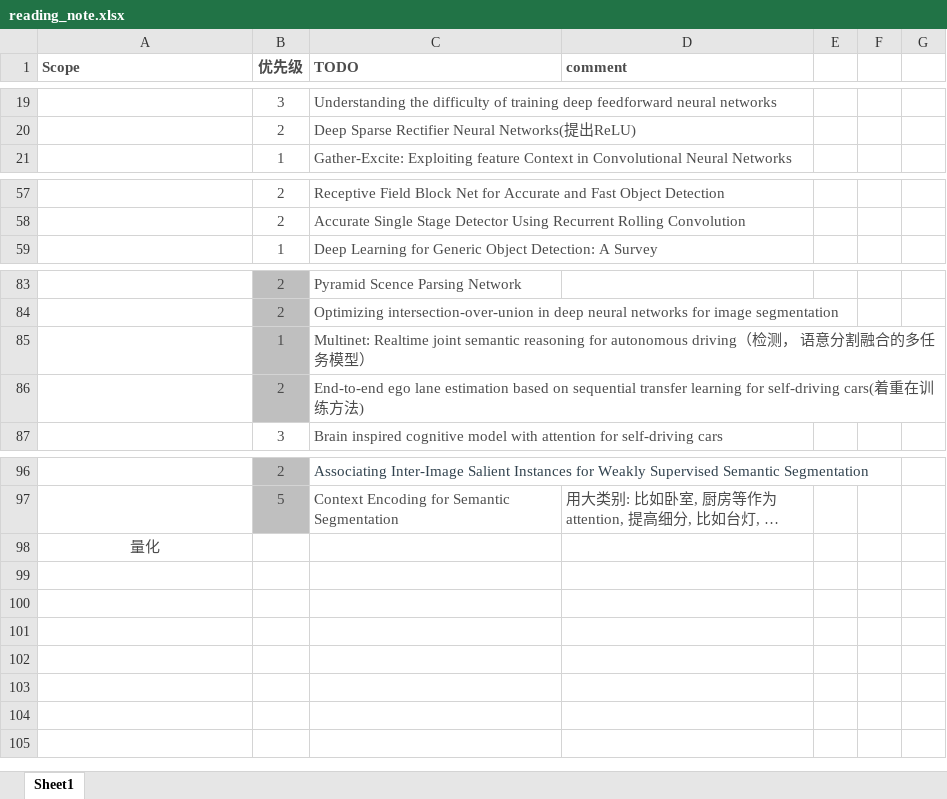
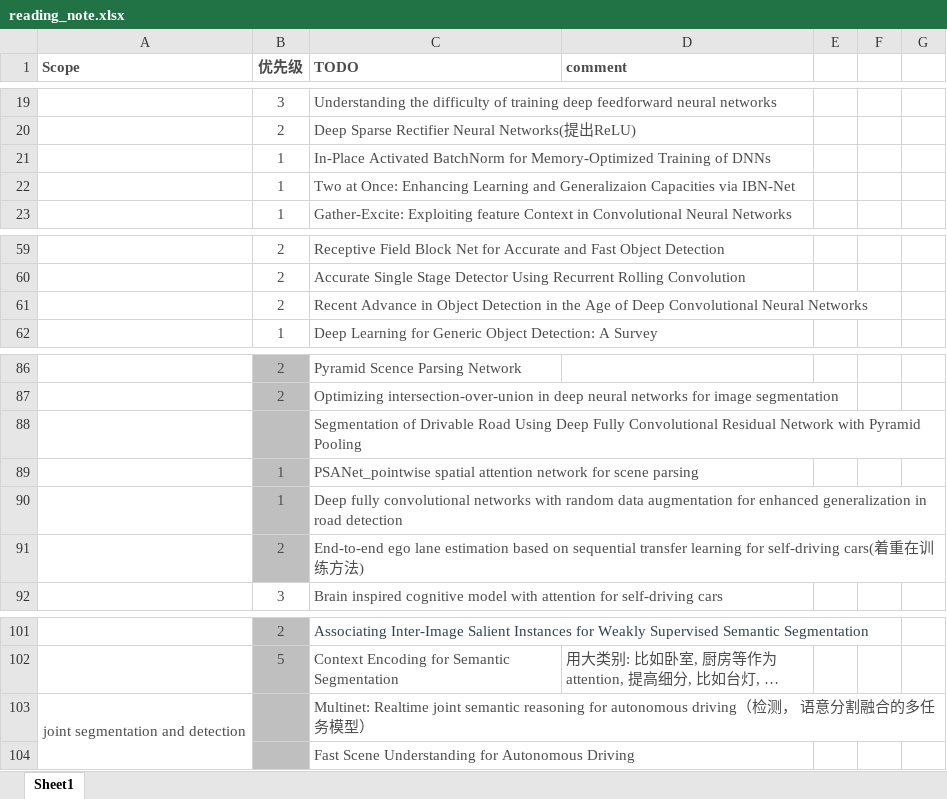
Before and after one commit to youchaoqin/reading_notes, an Excel workbook: reading_note.xlsx, sheet Sheet1, drawn as a sheet; only a part is shown, gaps mark what is left out; long unchanged cells end in …; values as stored, in another font and other column widths than the file's, no borders; conditional formats not drawn; removed rows and columns are numbered as before the commit, all else as after; the diff names each change by its address in the sheet, - before the commit and + after, or states it on an @@ line.

Commit message:
reading_note_1123

```diff
--- a/reading_note.xlsx (sheet Sheet1)
+++ b/reading_note.xlsx (sheet Sheet1)
+row 21:  | 1 | In-Place Activated BatchNorm for Memory-Optimized Training of DNNs
+row 22:  | 1 | Two at Once: Enhancing Learning and Generalizaion Capacities via IBN-Net
+row 61:  | 2 | Recent Advance in Object Detection in the Age of Deep Convolutional Neural Networks
+row 88:  |  | Segmentation of Drivable Road Using Deep Fully Convolutional Residual Network with Pyramid Pooling
+row 89:  | 1 | PSANet_pointwise spatial attention network for scene parsing
-C90 (TODO): Multinet: Realtime joint semantic reasoning for autonomous driving（检测， 语意分割融合的多任务模型）
+C90 (TODO): Deep fully convolutional networks with random data augmentation for enhanced generalization in road detection
-row 98: 量化
+row 103: joint segmentation and detection |  | Multinet: Realtime joint semantic reasoning for autonomous driving（检测， 语意分割融合的多任务模型）
+row 104:  |  | Fast Scene Understanding for Autonomous Driving
```
